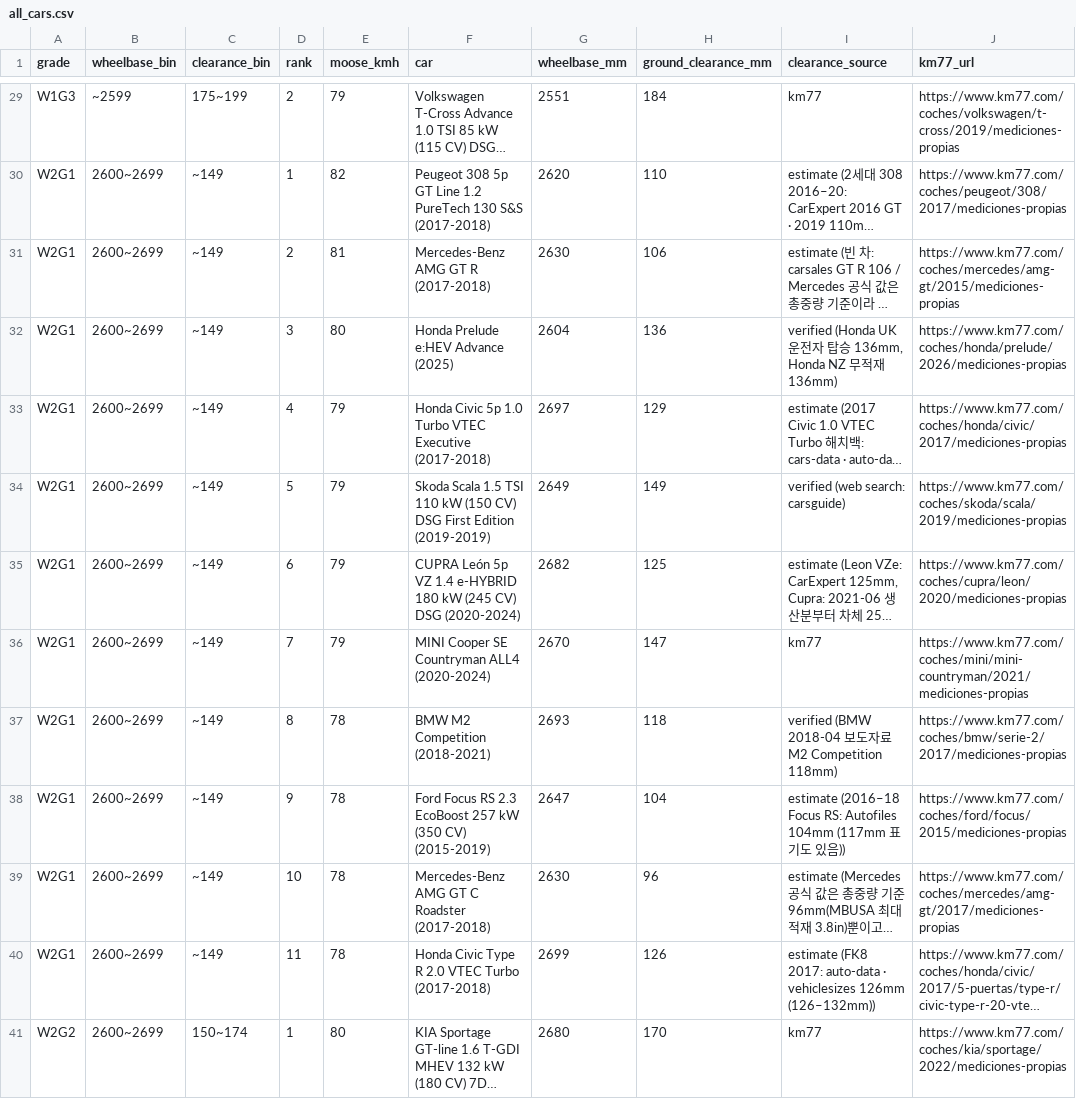
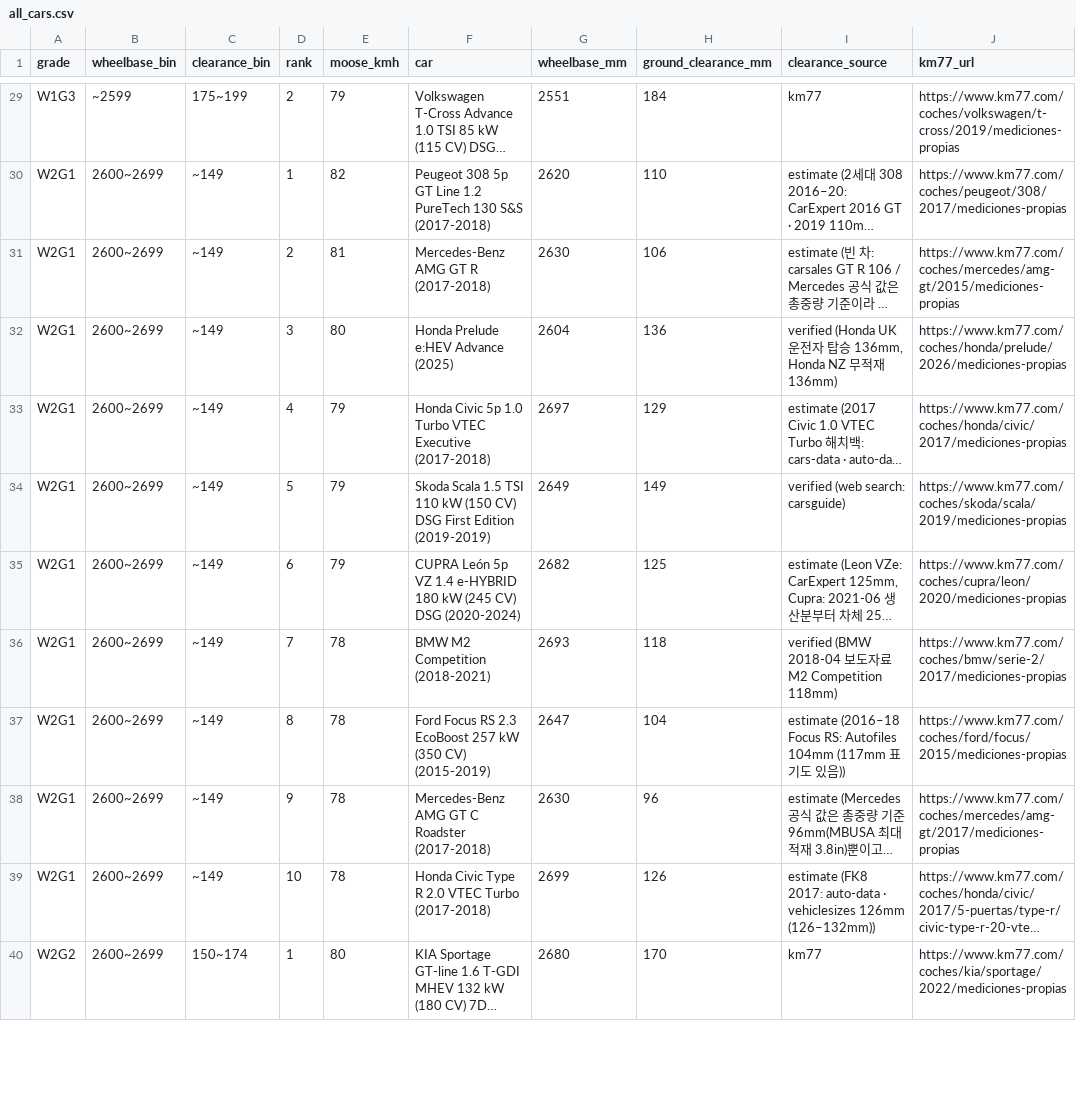
Before and after one commit to itinerary-git/car-handling-grades, a CSV file: data/all_cars.csv, drawn as a sheet; only a part is shown, gaps mark what is left out; long unchanged cells end in …; removed rows and columns are numbered as before the commit, all else as after; the diff covers the shown part only; the diff names each change by its address in the sheet, - before the commit and + after, or states it on an @@ line.

```diff
--- a/data/all_cars.csv
+++ b/data/all_cars.csv
-row 36: W2G1 | 2600~2699 | ~149 | 7 | 79 | MINI Cooper SE Countryman ALL4 (2020-2024) | 2670 | 147 | km77 | https://www.km77.com/coches/mini/mini-countryman/2021/mediciones-propias
-D36 (rank): 8
+D36 (rank): 7
-D37 (rank): 9
+D37 (rank): 8
-D38 (rank): 10
+D38 (rank): 9
-D39 (rank): 11
+D39 (rank): 10
```
Also changed, not shown: 1 added row and 8 edited cells elsewhere in this file, public/all_cars.csv, 8 other files.
